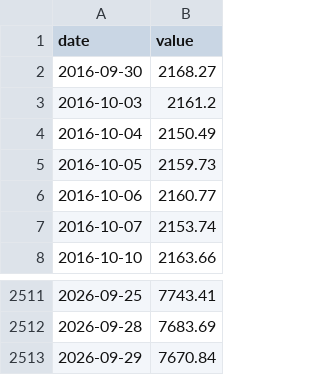
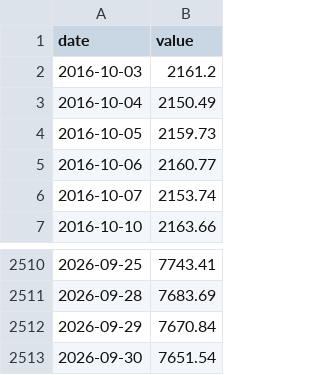
Before and after one commit to cool1990/Invest_Dashboard, a CSV file: data/raw/fred/SP500.csv, drawn as a sheet; only a part is shown, gaps mark what is left out.

```diff
--- a/data/raw/fred/SP500.csv
+++ b/data/raw/fred/SP500.csv
@@ -1,3 +1,2 @@
 date,value
-2016-09-30,2168.27
 2016-10-03,2161.2
@@ -2513 +2512,2 @@ date,value
 2026-09-29,7670.84
+2026-09-30,7651.54
```
Also changed, not shown: data/raw/fred/CPATAX.csv, data/raw/fred/VIXCLS.csv, 6 other files.
